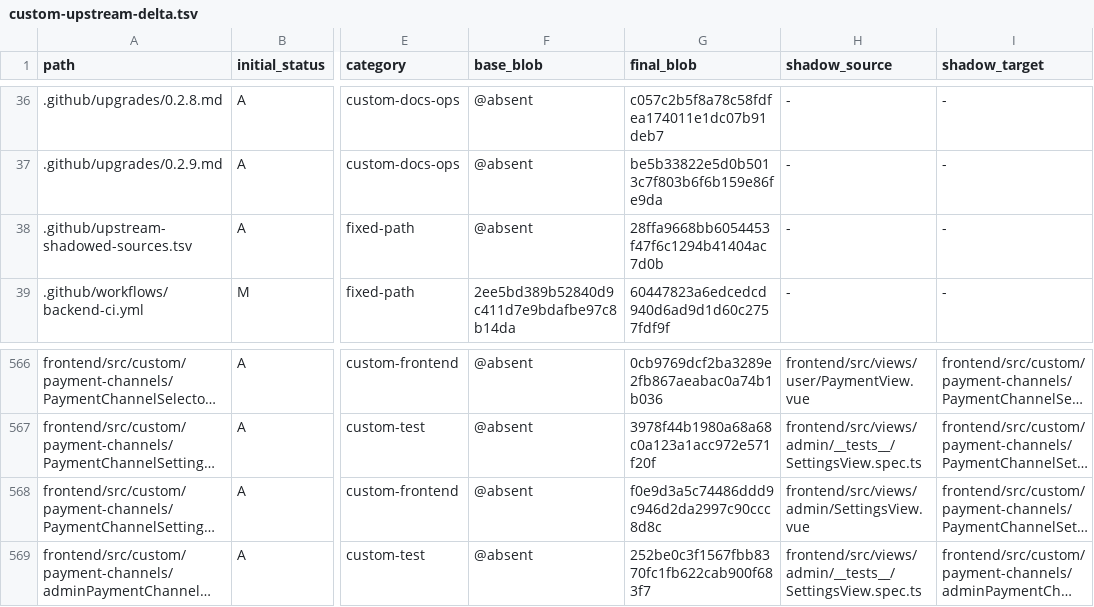
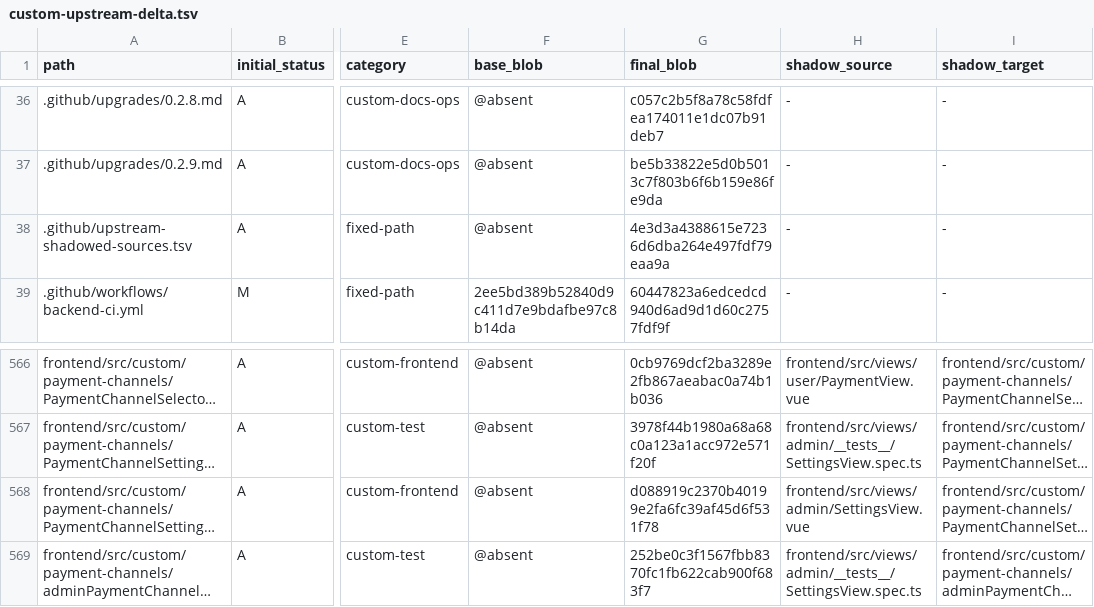
Before and after one commit to o87110/sub2api-custom-public, a TSV file: .github/custom-upstream-delta.tsv, drawn as a sheet; only a part is shown, gaps mark what is left out; long unchanged cells end in …; the diff covers the shown part only; the diff names each change by its address in the sheet, - before the commit and + after, or states it on an @@ line.

```diff
--- a/.github/custom-upstream-delta.tsv
+++ b/.github/custom-upstream-delta.tsv
-G38 (final_blob): 28ffa9668bb6054453f47f6c1294b41404ac7d0b
+G38 (final_blob): 4e3d3a4388615e7236d6dba264e497fdf79eaa9a
-G568 (final_blob): f0e9d3a5c74486ddd9c946d2da2997c90ccc8d8c
+G568 (final_blob): d088919c2370b40199e2fa6fc39af45d6f531f78
```
Also changed, not shown: 9 edited cells elsewhere in this file, .github/custom-thin-bridge-contract.tsv, .github/upstream-shadowed-sources.tsv, 7 other files.
